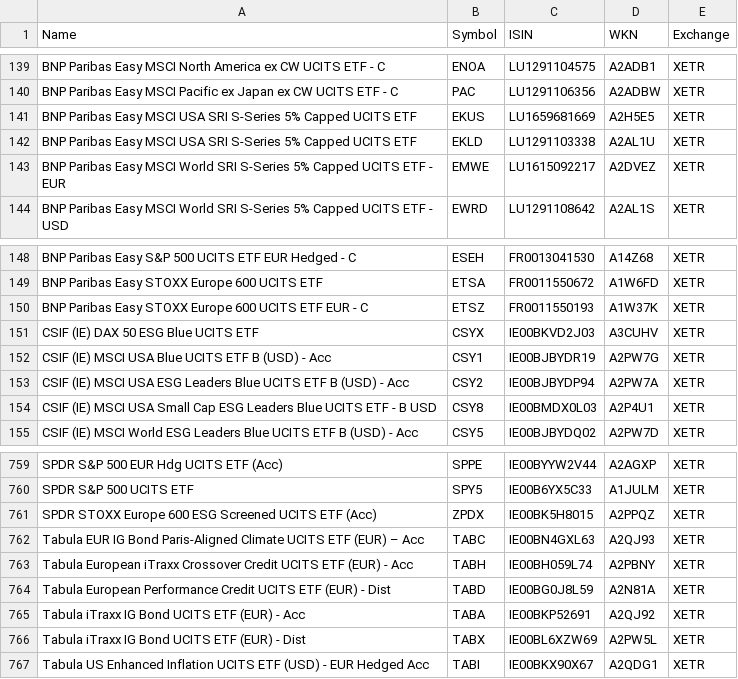
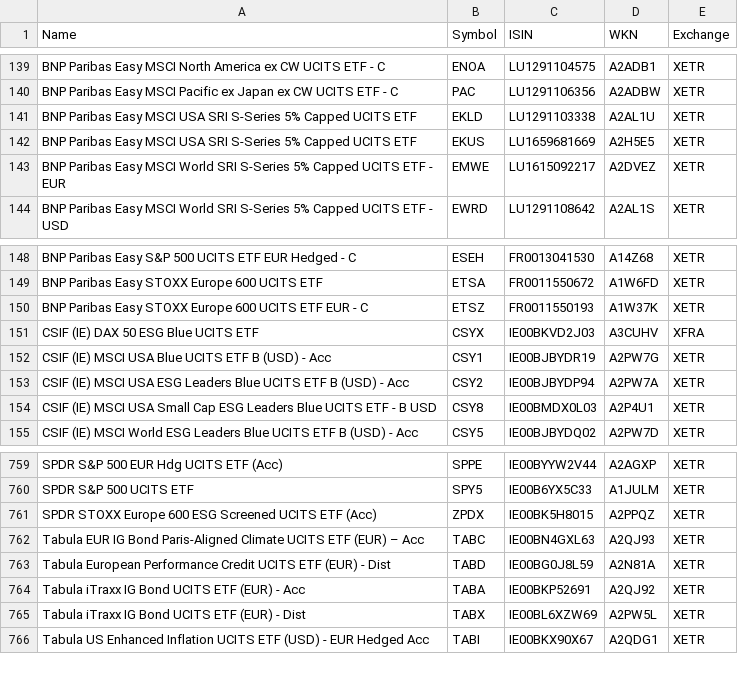
Before and after one commit to BenediktBertsch/German-Stock-Exchange, a CSV file: etf.csv, drawn as a sheet; only a part is shown, gaps mark what is left out.

```diff
--- a/etf.csv
+++ b/etf.csv
@@ -140,4 +140,4 @@ BNP Paribas Easy MSCI North America ex CW UCITS ETF - C,ENOA,LU1291104575,A2ADB1
 BNP Paribas Easy MSCI Pacific ex Japan ex CW UCITS ETF - C,PAC,LU1291106356,A2ADBW,XETR
+BNP Paribas Easy MSCI USA SRI S-Series 5% Capped UCITS ETF,EKLD,LU1291103338,A2AL1U,XETR
 BNP Paribas Easy MSCI USA SRI S-Series 5% Capped UCITS ETF,EKUS,LU1659681669,A2H5E5,XETR
-BNP Paribas Easy MSCI USA SRI S-Series 5% Capped UCITS ETF,EKLD,LU1291103338,A2AL1U,XETR
 BNP Paribas Easy MSCI World SRI S-Series 5% Capped UCITS ETF - EUR,EMWE,LU1615092217,A2DVEZ,XETR
@@ -150,3 +150,3 @@ BNP Paribas Easy STOXX Europe 600 UCITS ETF,ETSA,FR0011550672,A1W6FD,XETR
 BNP Paribas Easy STOXX Europe 600 UCITS ETF EUR - C,ETSZ,FR0011550193,A1W37K,XETR
-CSIF (IE) DAX 50 ESG Blue UCITS ETF,CSYX,IE00BKVD2J03,A3CUHV,XETR
+CSIF (IE) DAX 50 ESG Blue UCITS ETF,CSYX,IE00BKVD2J03,A3CUHV,XFRA
 CSIF (IE) MSCI USA Blue UCITS ETF B (USD) - Acc,CSY1,IE00BJBYDR19,A2PW7G,XETR
@@ -762,3 +762,2 @@ SPDR STOXX Europe 600 ESG Screened UCITS ETF (Acc),ZPDX,IE00BK5H8015,A2PPQZ,XETR
 Tabula EUR IG Bond Paris-Aligned Climate UCITS ETF (EUR) – Acc,TABC,IE00BN4GXL63,A2QJ93,XETR
-Tabula European iTraxx Crossover Credit UCITS ETF (EUR) - Acc,TABH,IE00BH059L74,A2PBNY,XETR
 Tabula European Performance Credit UCITS ETF (EUR) - Dist,TABD,IE00BG0J8L59,A2N81A,XETR
```
Also changed, not shown: stock.csv.
